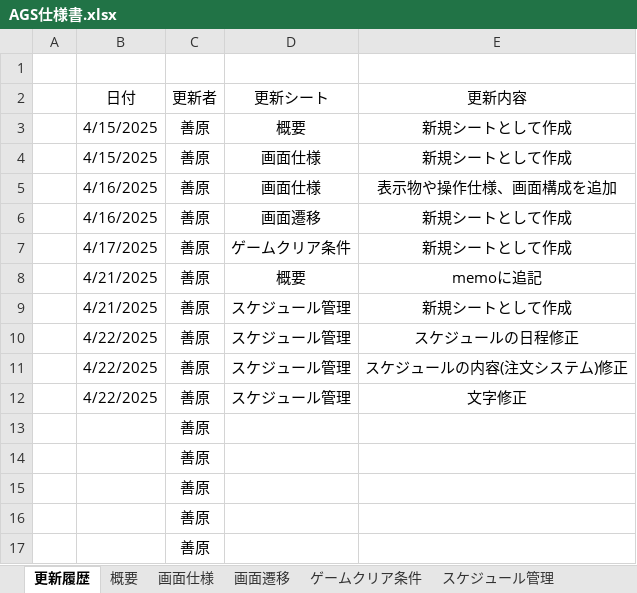
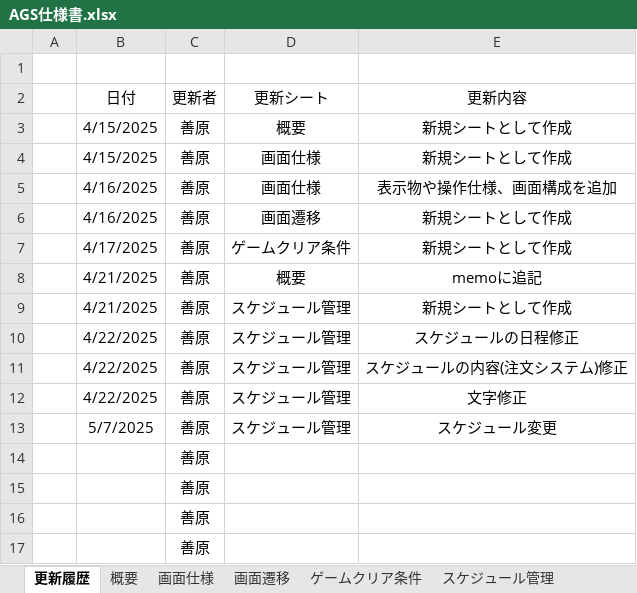
Before and after one commit to KY0614/Over-Poured, an Excel workbook: AGS仕様書.xlsx, sheet 更新履歴, drawn as a sheet; values as stored, in another font and other column widths than the file's, no borders; removed rows and columns are numbered as before the commit, all else as after; the diff names each change by its address in the sheet, - before the commit and + after, or states it on an @@ line.

```diff
--- a/AGS仕様書.xlsx (sheet 更新履歴)
+++ b/AGS仕様書.xlsx (sheet 更新履歴)
-row 13:  |  | 善原
+row 13:  | 5/7/2025 | 善原 | スケジュール管理 | スケジュール変更
```
Also changed, not shown: sheet スケジュール管理, 6 other files.
